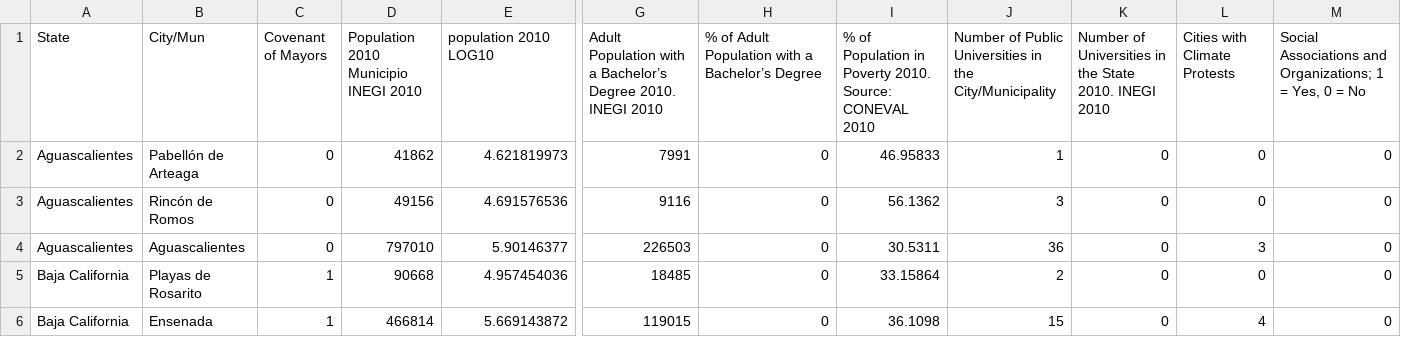
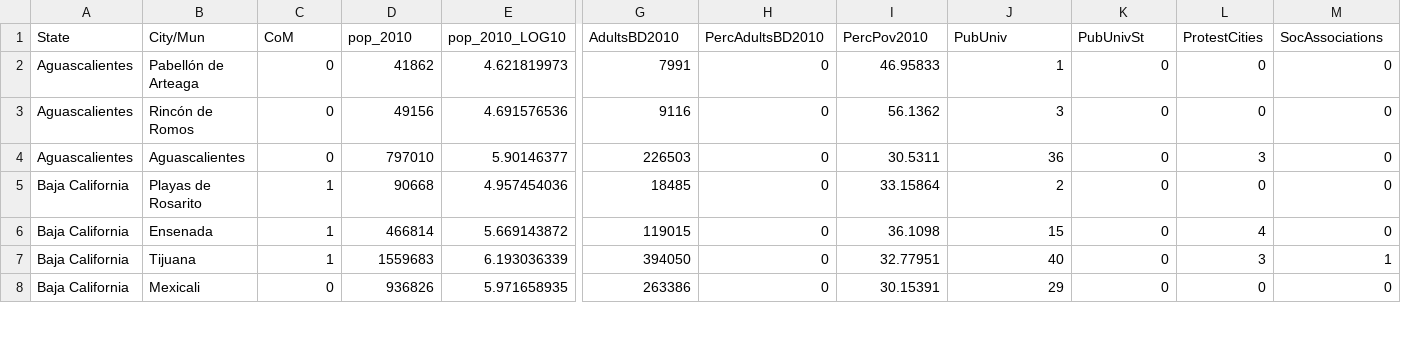
Before and after one commit to EmilyRivera7/gcom-mexico-sample-dataset, a CSV file: gcom-mexico-sample-dataset.csv, drawn as a sheet; only a part is shown, gaps mark what is left out; the shorter side is filled out with more unchanged rows; the diff covers the shown part only; the diff names each change by its address in the sheet, - before the commit and + after, or states it on an @@ line.

Commit message:
Update gcom-mexico-sample-dataset.csv

```diff
--- a/gcom-mexico-sample-dataset.csv
+++ b/gcom-mexico-sample-dataset.csv
-C1: Covenant of Mayors
+C1: CoM
-D1: Population 2010 Municipio INEGI 2010
+D1: pop_2010
-E1: population 2010 LOG10
+E1: pop_2010_LOG10
-G1: Adult Population with a Bachelor’s Degree 2010. INEGI 2010
+G1: AdultsBD2010
-H1: % of Adult Population with a Bachelor’s Degree
+H1: PercAdultsBD2010
-I1: % of Population in Poverty 2010. Source: CONEVAL 2010
+I1: PercPov2010
-J1: Number of Public Universities in the City/Municipality
+J1: PubUniv
-K1: Number of Universities in the State 2010. INEGI 2010
+K1: PubUnivSt
-L1: Cities with Climate Protests
+L1: ProtestCities
-M1: Social Associations and Organizations; 1 = Yes, 0 = No
+M1: SocAssociations
```
Also changed, not shown: 2 edited cells elsewhere in this file.
